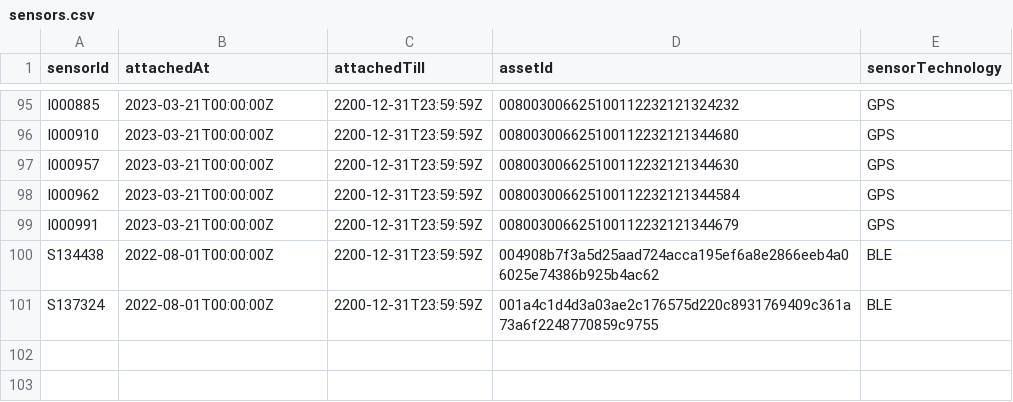
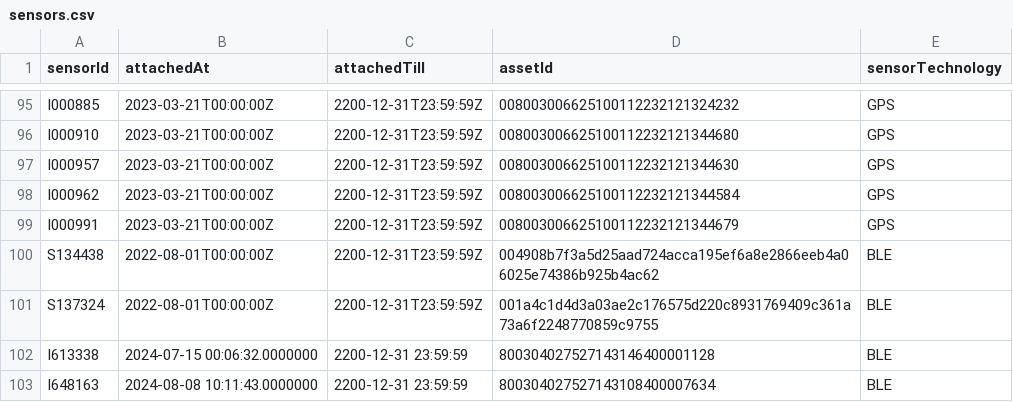
Before and after one commit to Digital-IFCO/ifco-digital-training-dbt, a CSV file: seeds/sensors.csv, drawn as a sheet; only a part is shown, gaps mark what is left out.

```diff
--- a/seeds/sensors.csv
+++ b/seeds/sensors.csv
@@ -101 +101,3 @@ S134438,2022-08-01T00:00:00Z,2200-12-31T23:59:59Z,004908b7f3a5d25aad724acca195ef
 S137324,2022-08-01T00:00:00Z,2200-12-31T23:59:59Z,001a4c1d4d3a03ae2c176575d220c8931769409c361a73a6f2248770859c9755,BLE
+I613338,2024-07-15 00:06:32.0000000,2200-12-31 23:59:59,800304027527143146400001128,BLE
+I648163,2024-08-08 10:11:43.0000000,2200-12-31 23:59:59,800304027527143108400007634,BLE
```
Also changed, not shown: seeds/locations.csv, seeds/visits.csv, 25 other files.
